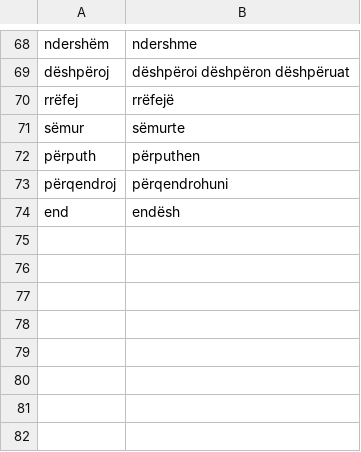
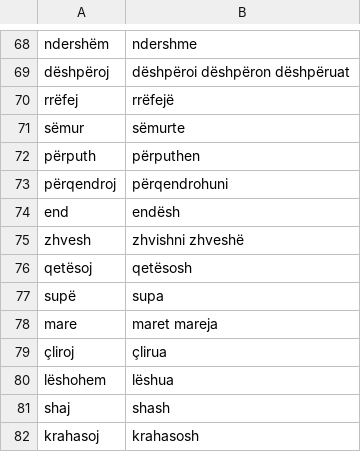
Before and after one commit to zavanton123/tayra-languages, a TSV file: tools/courses/sq/extra_forms.tsv, drawn as a sheet; only a part is shown, gaps mark what is left out.

Commit message:
Add Albanian forms the writers reported

```diff
--- a/tools/courses/sq/extra_forms.tsv
+++ b/tools/courses/sq/extra_forms.tsv
@@ -74 +74,9 @@ përqendroj	përqendrohuni
 end	endësh
+zhvesh	zhvishni zhveshë
+qetësoj	qetësosh
+supë	supa
+mare	maret mareja
+çliroj	çlirua
+lëshohem	lëshua
+shaj	shash
+krahasoj	krahasosh
```
